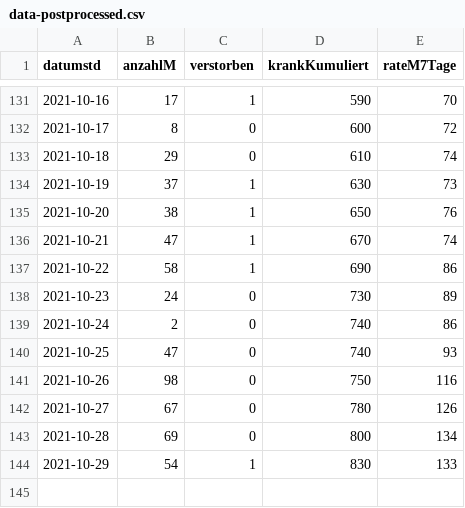
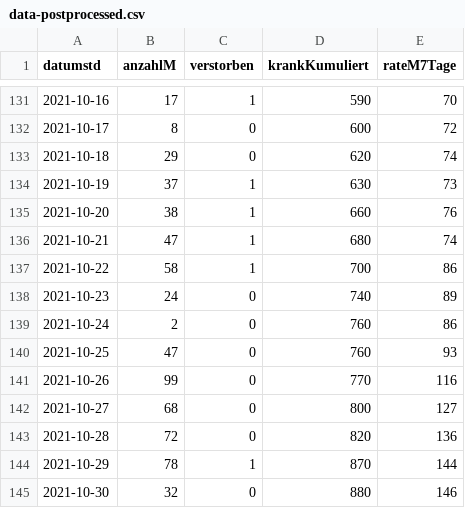
Before and after one commit to solygen/flat-covid19-oberberg, a CSV file: data-postprocessed.csv, drawn as a sheet; only a part is shown, gaps mark what is left out.

Commit message:
Flat: latest data (2021-10-31T07:09:14.259Z) {   "date": "2021-10-31T07:09:14.259Z",   "files": [     {       "name": "data-history.csv",       "deltaBytes": 595,       "source": "https://www.lzg.nrw.de/covid19/daten/covid19_5374.csv"     },     {       "name": "data-postprocessed.csv",       "deltaBytes": 25,       "source": "https://www.lzg.nrw.de/covid19/daten/covid19_5374.csv"     },     {       "name": "data.csv",       "deltaBytes": 8,       "source": "https://www.lzg.nrw.de/covid19/daten/covid19_5374.csv"     }   ] }

```diff
--- a/data-postprocessed.csv
+++ b/data-postprocessed.csv
@@ -132,13 +132,14 @@ datumstd,anzahlM,verstorben,krankKumuliert,rateM7Tage
 2021-10-17,8,0,600,72
-2021-10-18,29,0,610,74
+2021-10-18,29,0,620,74
 2021-10-19,37,1,630,73
-2021-10-20,38,1,650,76
-2021-10-21,47,1,670,74
-2021-10-22,58,1,690,86
-2021-10-23,24,0,730,89
-2021-10-24,2,0,740,86
-2021-10-25,47,0,740,93
-2021-10-26,98,0,750,116
-2021-10-27,67,0,780,126
-2021-10-28,69,0,800,134
-2021-10-29,54,1,830,133
+2021-10-20,38,1,660,76
+2021-10-21,47,1,680,74
+2021-10-22,58,1,700,86
+2021-10-23,24,0,740,89
+2021-10-24,2,0,760,86
+2021-10-25,47,0,760,93
+2021-10-26,99,0,770,116
+2021-10-27,68,0,800,127
+2021-10-28,72,0,820,136
+2021-10-29,78,1,870,144
+2021-10-30,32,0,880,146
```
Also changed, not shown: data-history.csv, data.csv.
